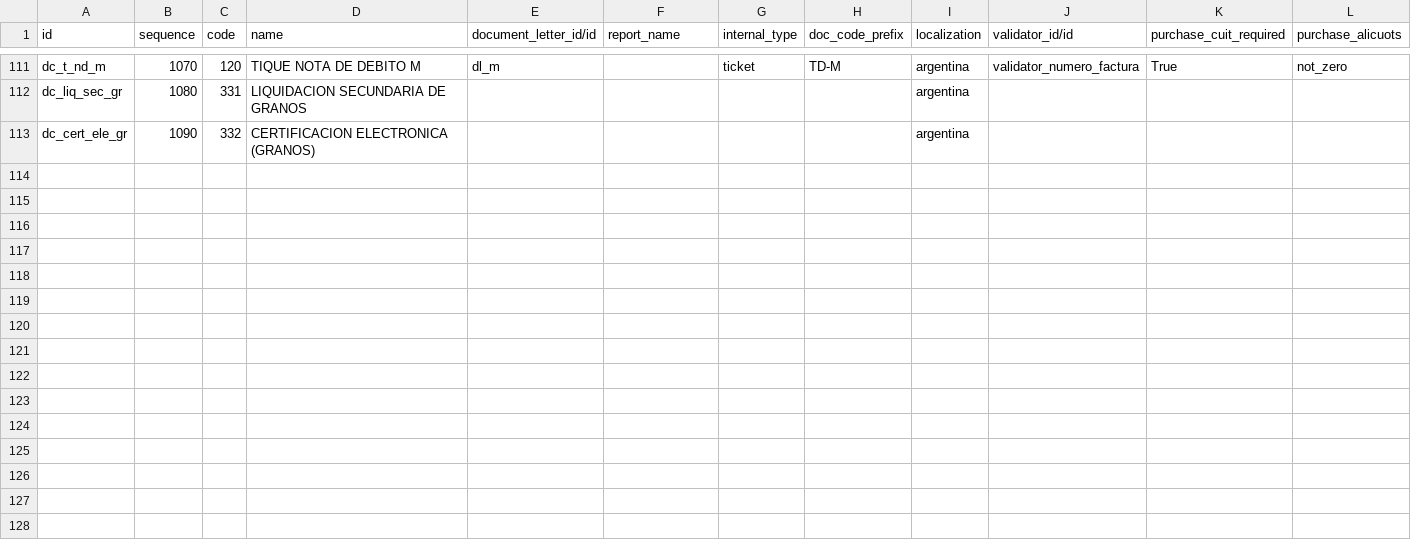
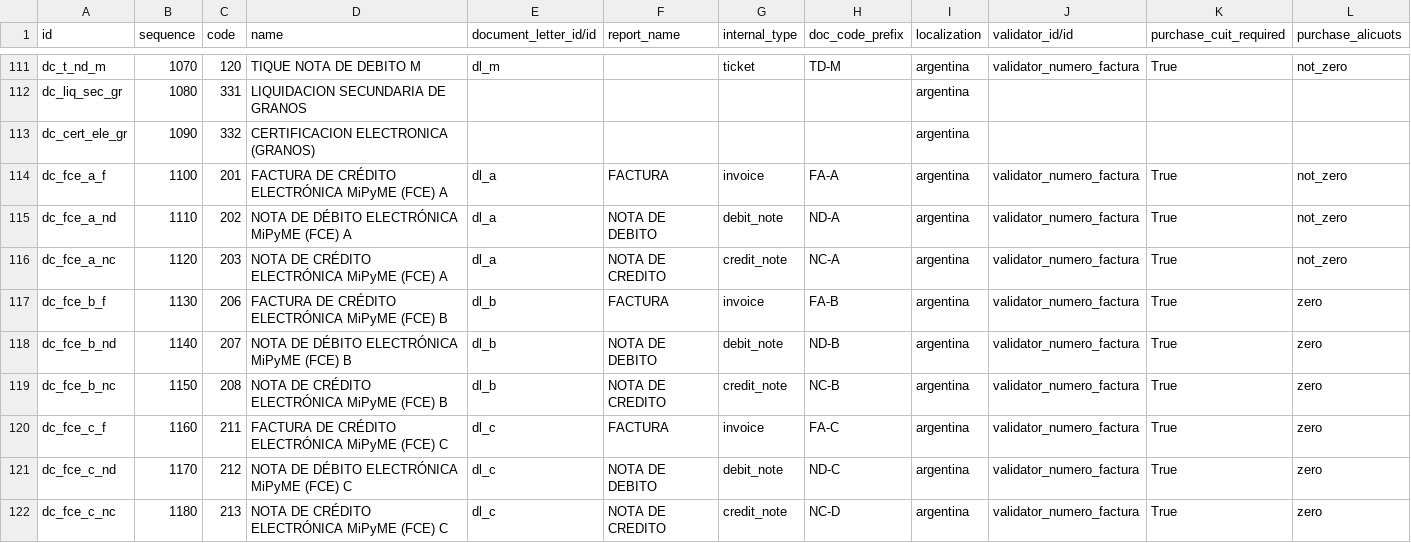
Before and after one commit to ingadhoc/odoo-argentina, a CSV file: l10n_ar_account/data/account.document.type.csv, drawn as a sheet; only a part is shown, gaps mark what is left out; the diff names each change by its address in the sheet, - before the commit and + after, or states it on an @@ line.

Commit message:
[IMP] new documents type for FCE MiPyme

```diff
--- a/l10n_ar_account/data/account.document.type.csv
+++ b/l10n_ar_account/data/account.document.type.csv
+row 114: dc_fce_a_f | 1100 | 201 | FACTURA DE CRÉDITO ELECTRÓNICA MiPyME (FCE) A | dl_a | FACTURA | invoice | FA-A | argentina | validator_numero_factura | True | not_zero
+row 115: dc_fce_a_nd | 1110 | 202 | NOTA DE DÉBITO ELECTRÓNICA MiPyME (FCE) A | dl_a | NOTA DE DEBITO | debit_note | ND-A | argentina | validator_numero_factura | True | not_zero
+row 116: dc_fce_a_nc | 1120 | 203 | NOTA DE CRÉDITO ELECTRÓNICA MiPyME (FCE) A | dl_a | NOTA DE CREDITO | credit_note | NC-A | argentina | validator_numero_factura | True | not_zero
+row 117: dc_fce_b_f | 1130 | 206 | FACTURA DE CRÉDITO ELECTRÓNICA MiPyME (FCE) B | dl_b | FACTURA | invoice | FA-B | argentina | validator_numero_factura | True | zero
+row 118: dc_fce_b_nd | 1140 | 207 | NOTA DE DÉBITO ELECTRÓNICA MiPyME (FCE) B | dl_b | NOTA DE DEBITO | debit_note | ND-B | argentina | validator_numero_factura | True | zero
+row 119: dc_fce_b_nc | 1150 | 208 | NOTA DE CRÉDITO ELECTRÓNICA MiPyME (FCE) B | dl_b | NOTA DE CREDITO | credit_note | NC-B | argentina | validator_numero_factura | True | zero
+row 120: dc_fce_c_f | 1160 | 211 | FACTURA DE CRÉDITO ELECTRÓNICA MiPyME (FCE) C | dl_c | FACTURA | invoice | FA-C | argentina | validator_numero_factura | True | zero
+row 121: dc_fce_c_nd | 1170 | 212 | NOTA DE DÉBITO ELECTRÓNICA MiPyME (FCE) C | dl_c | NOTA DE DEBITO | debit_note | ND-C | argentina | validator_numero_factura | True | zero
+row 122: dc_fce_c_nc | 1180 | 213 | NOTA DE CRÉDITO ELECTRÓNICA MiPyME (FCE) C | dl_c | NOTA DE CREDITO | credit_note | NC-D | argentina | validator_numero_factura | True | zero
```
Also changed, not shown: l10n_ar_account_vat_ledger_citi/data/account.document.type.csv, 3 other files.
